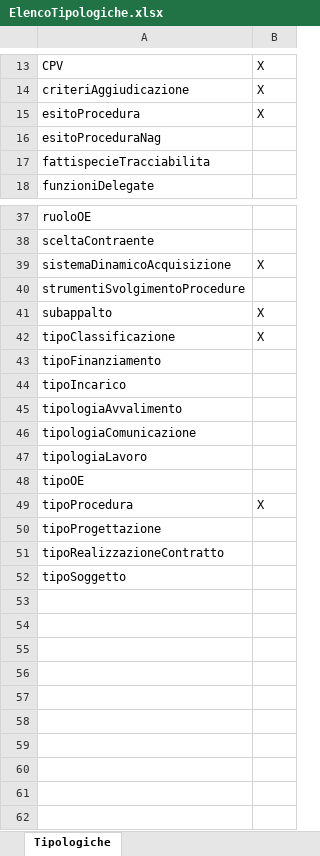
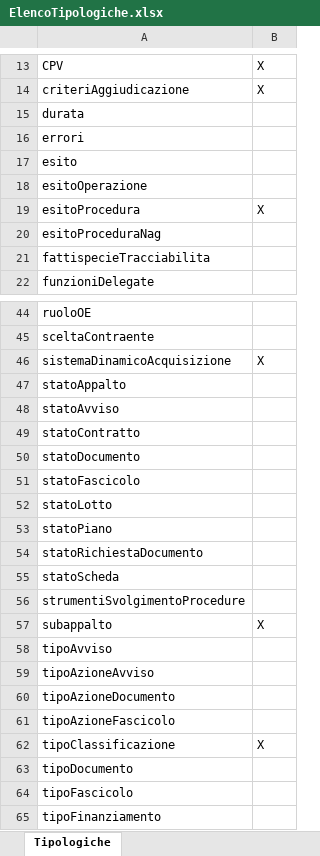
Before and after one commit to domaltomare/npa, an Excel workbook: docs/modello-dati/tipologiche/ElencoTipologiche.xlsx, sheet Tipologiche, drawn as a sheet; only a part is shown, gaps mark what is left out; the shorter side is filled out with more unchanged rows; values as stored, in another font and other column widths than the file's, no borders; the diff covers the shown part only; the diff names each change by its address in the sheet, - before the commit and + after, or states it on an @@ line.

Commit message:
Add files via upload

```diff
--- a/docs/modello-dati/tipologiche/ElencoTipologiche.xlsx (sheet Tipologiche)
+++ b/docs/modello-dati/tipologiche/ElencoTipologiche.xlsx (sheet Tipologiche)
+row 15: durata
+row 16: errori
+row 17: esito
+row 18: esitoOperazione
+row 47: statoAppalto
+row 48: statoAvviso
+row 49: statoContratto
+row 50: statoDocumento
+row 51: statoFascicolo
+row 52: statoLotto
+row 53: statoPiano
+row 54: statoRichiestaDocumento
+row 55: statoScheda
+row 58: tipoAvviso
+row 59: tipoAzioneAvviso
+row 60: tipoAzioneDocumento
+row 61: tipoAzioneFascicolo
+row 63: tipoDocumento
+row 64: tipoFascicolo
```
Also changed, not shown: 12 added rows and 1 edited cell elsewhere in this sheet.
